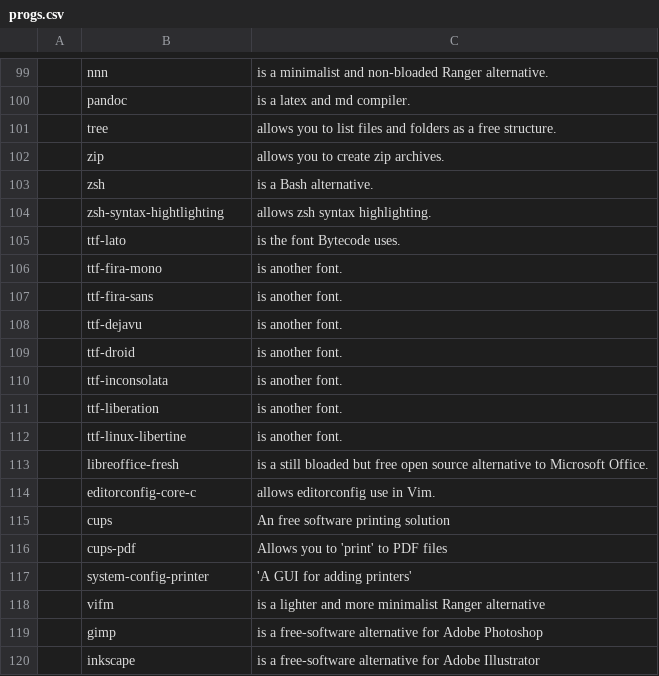
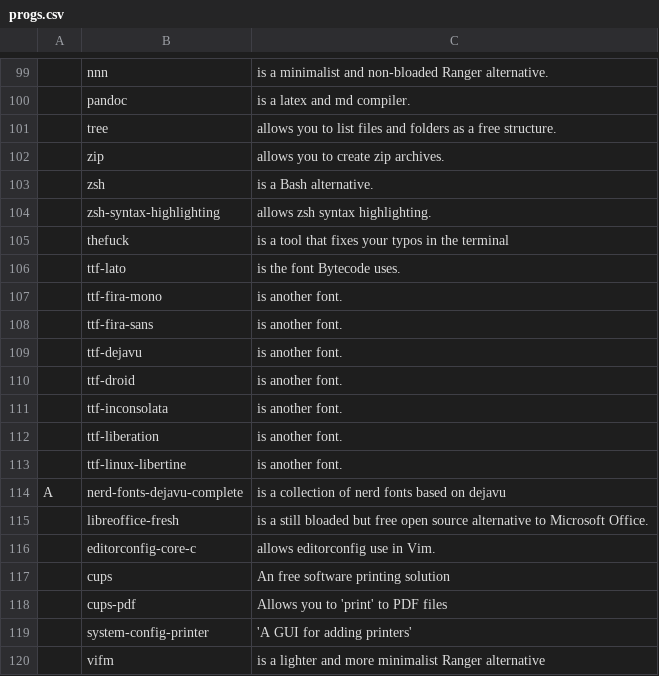
Before and after one commit to lucianonooijen/LARBS, a CSV file: progs.csv, drawn as a sheet; only a part is shown, gaps mark what is left out; the shorter side is filled out with more unchanged rows; the diff names each change by its address in the sheet, - before the commit and + after, or states it on an @@ line.

Commit message:
Updated progs

```diff
--- a/progs.csv
+++ b/progs.csv
-B104: zsh-syntax-hightlighting
+B104: zsh-syntax-highlighting
+row 105:  | thefuck | is a tool that fixes your typos in the terminal
+row 114: A | nerd-fonts-dejavu-complete | is a collection of nerd fonts based on dejavu
```
